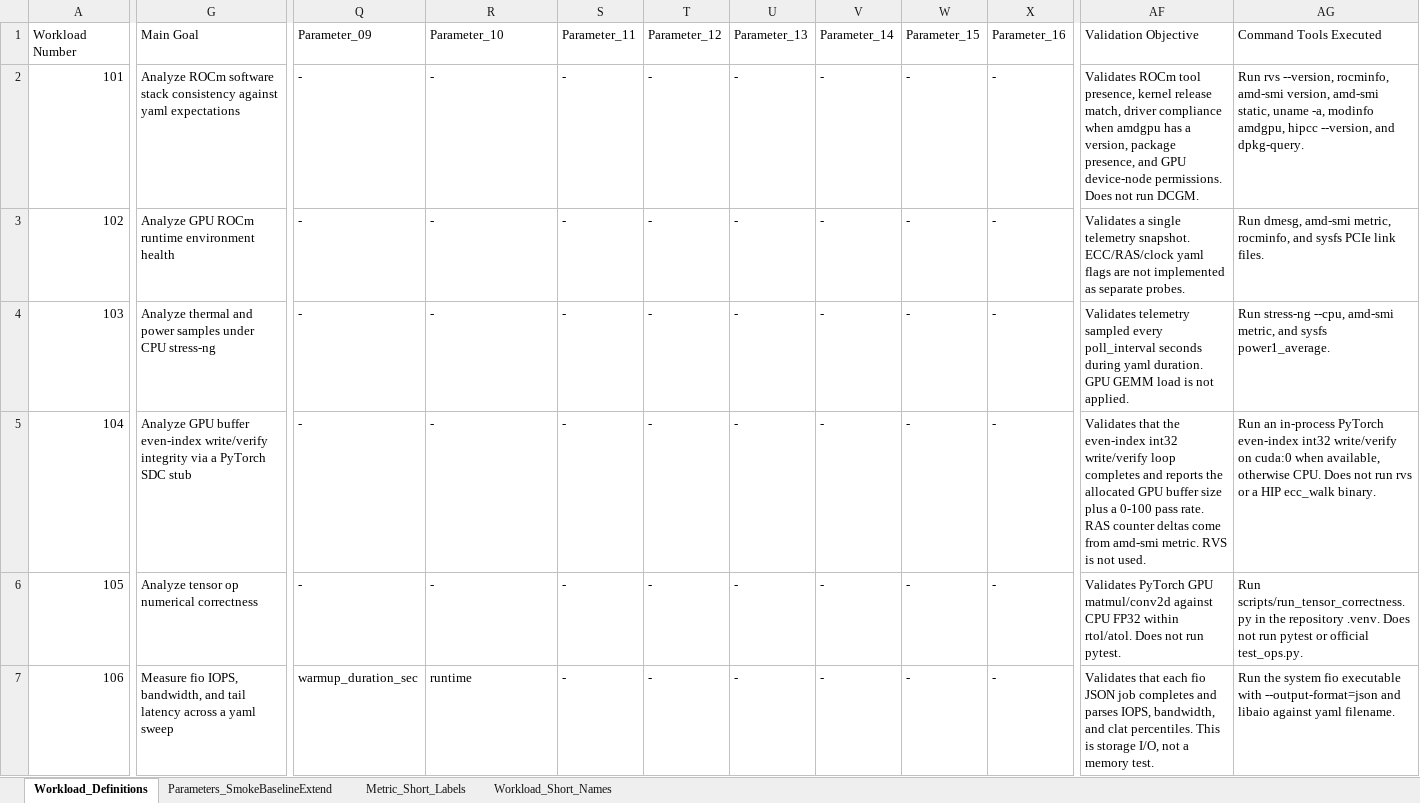
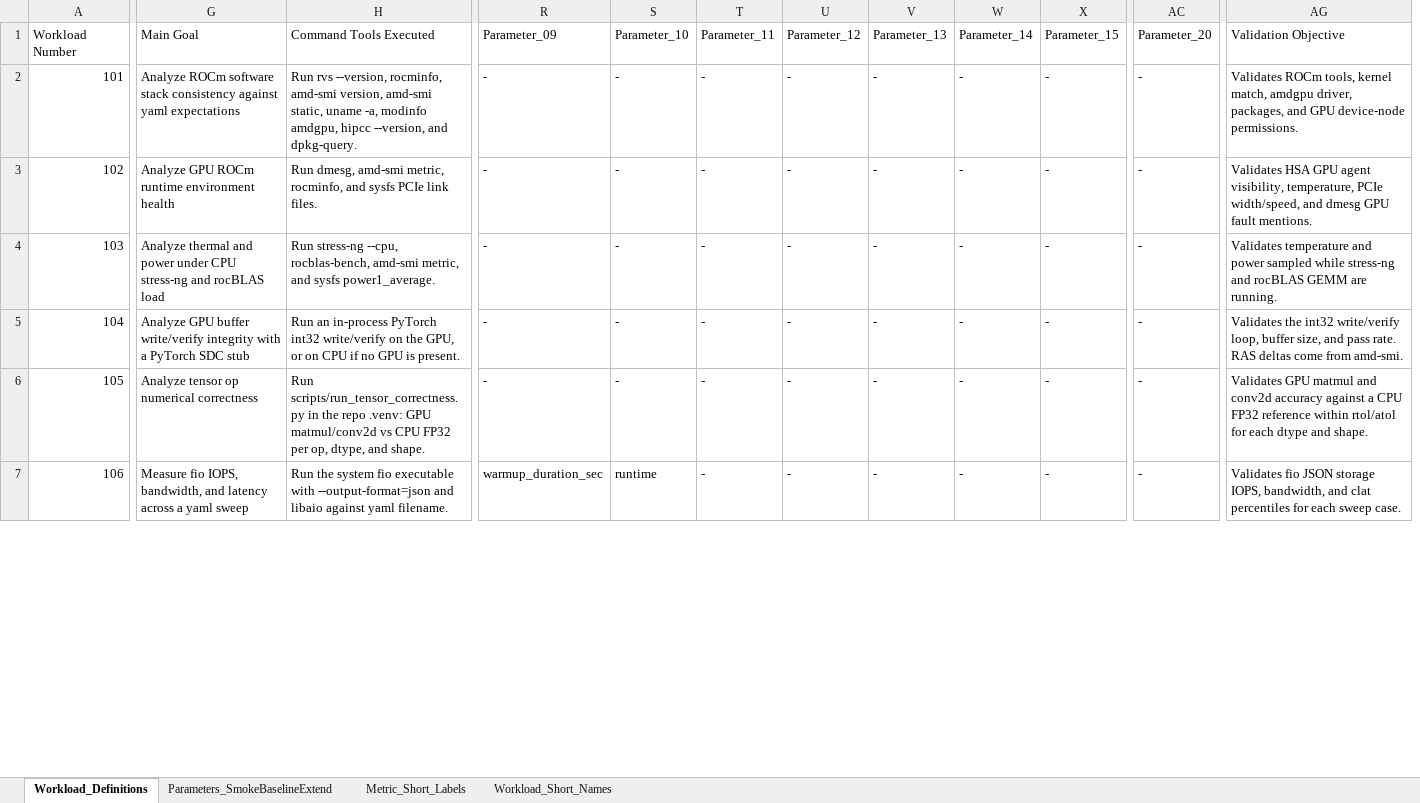
Before and after one commit to garys-gpu-benchmarks/ai-agent-gpu-benchmark-repo-generator, an Excel workbook: BenchmarkSpecDefinitions.xlsx, sheet Workload_Definitions, drawn as a sheet; only a part is shown, gaps mark what is left out; values as stored, in another font and other column widths than the file's, no cell formats; removed rows and columns are numbered as before the commit, all else as after; the diff covers the shown part only; the diff names each change by its address in the sheet, - before the commit and + after, or states it on an @@ line.

```diff
--- a/BenchmarkSpecDefinitions.xlsx (sheet Workload_Definitions)
+++ b/BenchmarkSpecDefinitions.xlsx (sheet Workload_Definitions)
+column H, rows 1-7: Command Tools Executed | Run rvs --version, rocminfo, amd-smi version, amd-smi static, uname -a, modinfo amdgpu, hipcc --version, and dpkg-query. | Run dmesg, amd-smi metric, rocminfo, and sysfs PCIe link files. | Run stress-ng --cpu, rocblas-bench, amd-smi metric, and sysfs power1_average. | Run an in-process PyTorch int32 write/verify on the GPU, or on CPU if no GPU is present. | Run scripts/run_tensor_correctness.py in the repo .venv: GPU matmul/conv2d vs CPU FP32 per op, dtype, and shape. | Run the system fio executable with --output-format=json and libaio against yaml filename.
-column Q, rows 1-7: Parameter_09 | - | - | - | - | - | warmup_duration_sec
+column AC, rows 1-7: Parameter_20 | - | - | - | - | - | -
-column AF, rows 1-7: Validation Objective | Validates ROCm tool presence, kernel release match, driver compliance when amdgpu has a version, package presence, and GPU device-node permissions. Does not run DCGM. | Validates a single telemetry snapshot. ECC/RAS/clock yaml flags are not implemented as separate probes. | Validates telemetry sampled every poll_interval seconds during yaml duration. GPU GEMM load is not applied. | Validates that the even-index int32 write/verify loop completes and reports the allocated GPU buffer size plus a 0-100 pass rate. RAS counter deltas come from amd-smi metric. RVS is not used. | Validates PyTorch GPU matmul/conv2d against CPU FP32 within rtol/atol. Does not run pytest. | Validates that each fio JSON job completes and parses IOPS, bandwidth, and clat percentiles. This is storage I/O, not a memory test.
-R1: Parameter_10
+R1: Parameter_09
-S1: Parameter_11
+S1: Parameter_10
-T1: Parameter_12
+T1: Parameter_11
-U1: Parameter_13
+U1: Parameter_12
-V1: Parameter_14
+V1: Parameter_13
-W1: Parameter_15
+W1: Parameter_14
-X1: Parameter_16
+X1: Parameter_15
-AG1: Command Tools Executed
+AG1: Validation Objective
-AG2: Run rvs --version, rocminfo, amd-smi version, amd-smi static, uname -a, modinfo amdgpu, hipcc --version, and dpkg-query.
+AG2: Validates ROCm tools, kernel match, amdgpu driver, packages, and GPU device-node permissions.
-AG3: Run dmesg, amd-smi metric, rocminfo, and sysfs PCIe link files.
+AG3: Validates HSA GPU agent visibility, temperature, PCIe width/speed, and dmesg GPU fault mentions.
-G4: …and power samples under CPU stress-ng
+G4: …and power under CPU stress-ng and rocBLAS load
-AG4: Run stress-ng --cpu, amd-smi metric, and sysfs power1_average.
+AG4: Validates temperature and power sampled while stress-ng and rocBLAS GEMM are running.
-G5: …GPU buffer even-index write/verify integrity via a PyTorch…
+G5: …GPU buffer write/verify integrity with a PyTorch…
-AG5: Run an in-process PyTorch even-index int32 write/verify on cuda:0 when available, otherwise CPU. Does not run rvs or a HIP ecc_walk binary.
+AG5: Validates the int32 write/verify loop, buffer size, and pass rate. RAS deltas come from amd-smi.
-AG6: Run scripts/run_tensor_correctness.py in the repository .venv. Does not run pytest or official test_ops.py.
+AG6: Validates GPU matmul and conv2d accuracy against a CPU FP32 reference within rtol/atol for each dtype and shape.
-G7: …bandwidth, and tail latency across…
+G7: …bandwidth, and latency across…
-R7: runtime
+R7: warmup_duration_sec
-S7: -
+S7: runtime
-AG7: Run the system fio executable with --output-format=json and libaio against yaml filename.
+AG7: Validates fio JSON storage IOPS, bandwidth, and clat percentiles for each sweep case.
```
Also changed, not shown: 412 edited cells elsewhere in this sheet, sheet Parameters_SmokeBaselineExtend, sheet Metric_Short_Labels, sheet Workload_Short_Names, cell formats, 50 other files.
